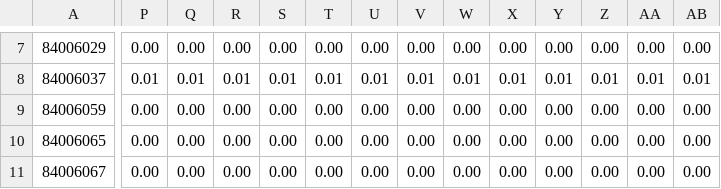
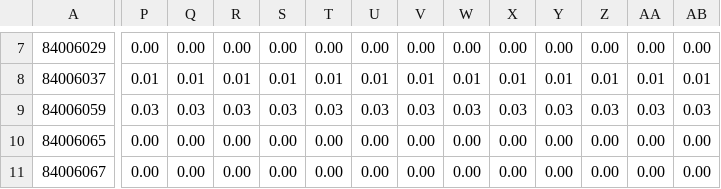
Before and after one commit to AlexHorovitz/covid-19-trends-per-100k, a CSV file: data/time_series_covid19_confirmed_US_top60counties_100k.csv, drawn as a sheet; only a part is shown, gaps mark what is left out; the diff covers the shown part only; the diff names each change by its address in the sheet, - before the commit and + after, or states it on an @@ line.

Commit message:
data correction 4/12

```diff
--- a/data/time_series_covid19_confirmed_US_top60counties_100k.csv
+++ b/data/time_series_covid19_confirmed_US_top60counties_100k.csv
-P9: 0.00
+P9: 0.03
-Q9: 0.00
+Q9: 0.03
-R9: 0.00
+R9: 0.03
-S9: 0.00
+S9: 0.03
-T9: 0.00
+T9: 0.03
-U9: 0.00
+U9: 0.03
-V9: 0.00
+V9: 0.03
-W9: 0.00
+W9: 0.03
-X9: 0.00
+X9: 0.03
-Y9: 0.00
+Y9: 0.03
-Z9: 0.00
+Z9: 0.03
-AA9: 0.00
+AA9: 0.03
-AB9: 0.00
+AB9: 0.03
```
Also changed, not shown: 65 edited cells elsewhere in this file.
